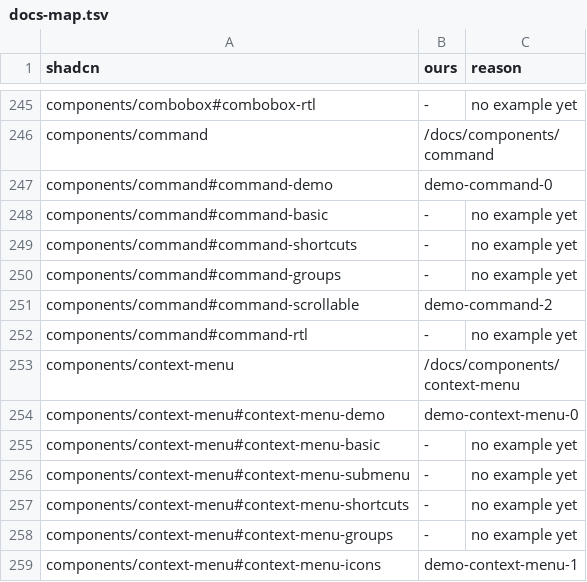
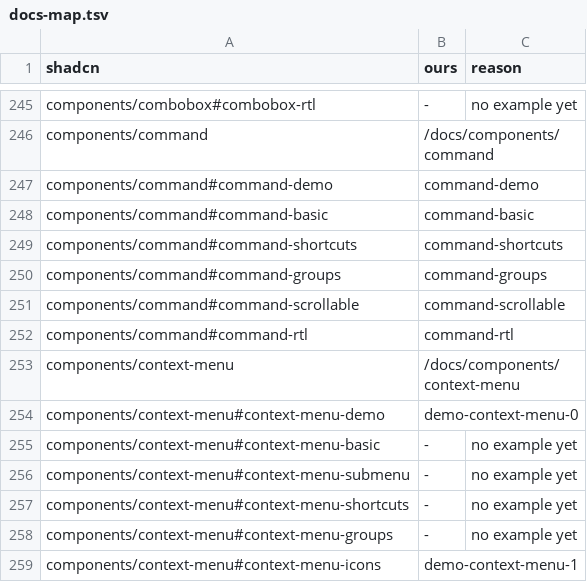
Before and after one commit to bl4ko/clanker-ui, a TSV file: tools/gen/docs-map.tsv, drawn as a sheet; only a part is shown, gaps mark what is left out.

```diff
--- a/tools/gen/docs-map.tsv
+++ b/tools/gen/docs-map.tsv
@@ -246,8 +246,8 @@ components/combobox#combobox-rtl	-	no example yet
 components/command	/docs/components/command
-components/command#command-demo	demo-command-0
-components/command#command-basic	-	no example yet
-components/command#command-shortcuts	-	no example yet
-components/command#command-groups	-	no example yet
-components/command#command-scrollable	demo-command-2
-components/command#command-rtl	-	no example yet
+components/command#command-demo	command-demo
+components/command#command-basic	command-basic
+components/command#command-shortcuts	command-shortcuts
+components/command#command-groups	command-groups
+components/command#command-scrollable	command-scrollable
+components/command#command-rtl	command-rtl
 components/context-menu	/docs/components/context-menu
```
Also changed, not shown: 10 other files.
